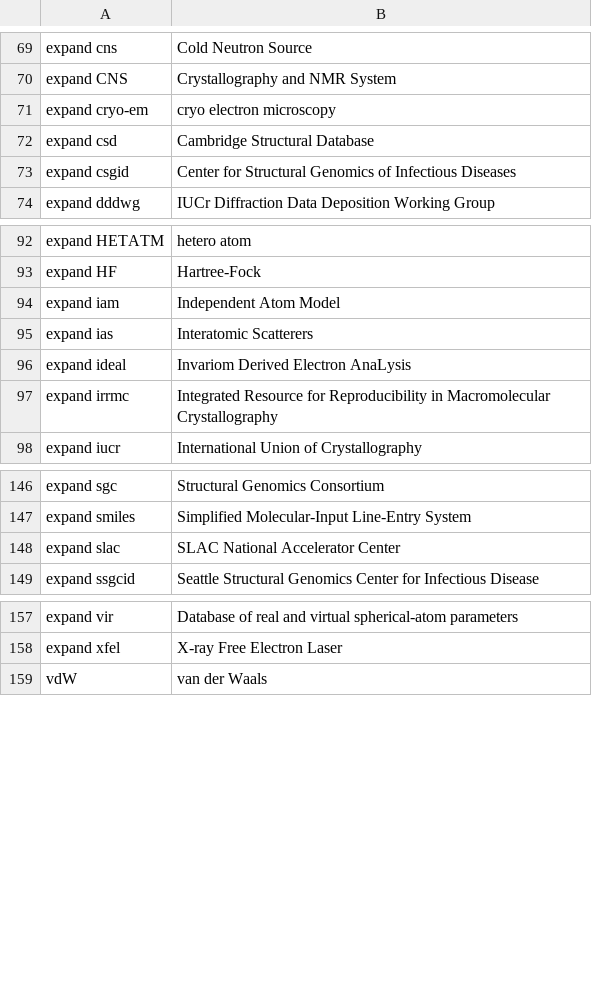
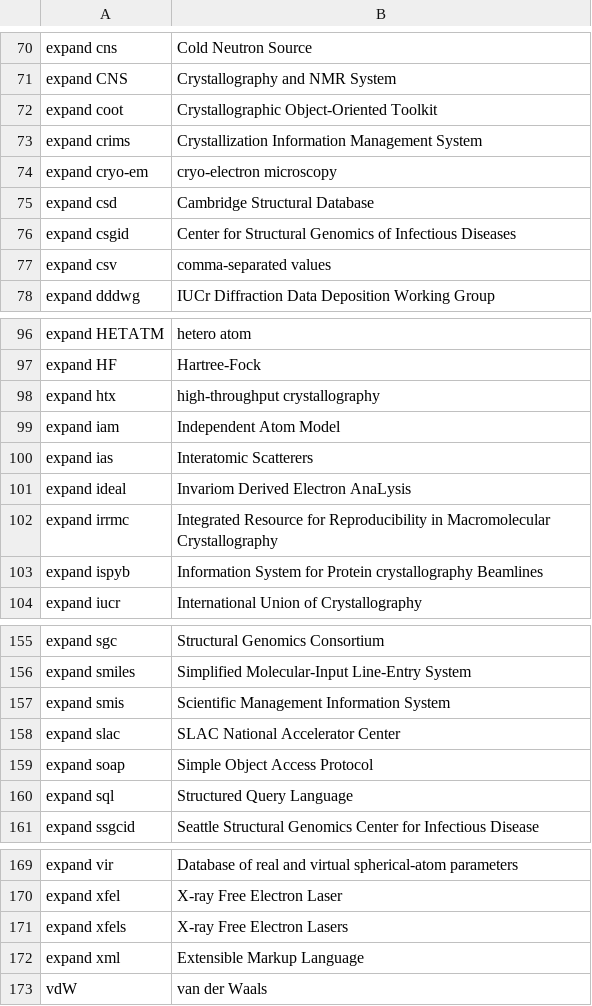
Before and after one commit to MooersLab/biological-crystallography-voice-in, a CSV file: biocryst.csv, drawn as a sheet; only a part is shown, gaps mark what is left out; the diff covers the shown part only.

Commit message:
Added more terms.

```diff
--- a/biocryst.csv
+++ b/biocryst.csv
@@ -70,5 +71,8 @@ expand cns,Cold Neutron Source
 expand CNS,Crystallography and NMR System
-expand cryo-em,cryo electron microscopy
+expand coot,Crystallographic Object-Oriented Toolkit
+expand crims,Crystallization Information Management System
+expand cryo-em,cryo-electron microscopy
 expand csd,Cambridge Structural Database
 expand csgid,Center for Structural Genomics of Infectious Diseases
+expand csv,comma-separated values
 expand dddwg,IUCr Diffraction Data Deposition Working Group
@@ -93,2 +97,3 @@ expand HETATM,hetero atom
 expand HF,Hartree-Fock
+expand htx,high-throughput crystallography
 expand iam,Independent Atom Model
@@ -97,2 +102,3 @@ expand ideal,Invariom Derived Electron AnaLysis
 expand irrmc,Integrated Resource for Reproducibility in Macromolecular Crystallography
+expand ispyb,Information System for Protein crystallography Beamlines
 expand iucr,International Union of Crystallography
@@ -147,3 +156,6 @@ expand sgc,Structural Genomics Consortium
 expand smiles,Simplified Molecular-Input Line-Entry System
+expand smis,Scientific Management Information System
 expand slac,SLAC National Accelerator Center
+expand soap,Simple Object Access Protocol
+expand sql,Structured Query Language
 expand ssgcid,Seattle Structural Genomics Center for Infectious Disease
@@ -158,2 +170,4 @@ expand vir,Database of real and virtual spherical-atom parameters
 expand xfel,X-ray Free Electron Laser
+expand xfels,X-ray Free Electron Lasers
+expand xml,Extensible Markup Language
 vdW,van der Waals
```
Also changed, not shown: 9 added rows and 1 edited cell elsewhere in this file.
